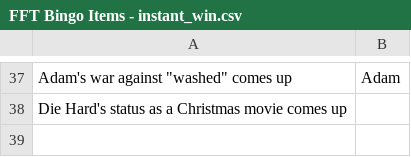
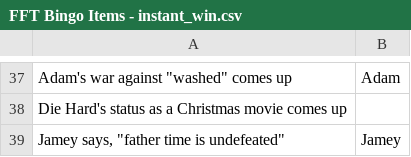
Before and after one commit to jdknotts/fft_bingo, a CSV file: stimuli/FFT Bingo Items - instant_win.csv, drawn as a sheet; only a part is shown, gaps mark what is left out; the diff names each change by its address in the sheet, - before the commit and + after, or states it on an @@ line.

```diff
--- a/stimuli/FFT Bingo Items - instant_win.csv
+++ b/stimuli/FFT Bingo Items - instant_win.csv
+row 39: Jamey says, "father time is undefeated" | Jamey
```
Also changed, not shown: stimuli/FFT Bingo Items - bingo_items.csv, 1 other file.
